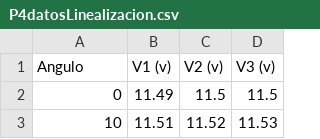
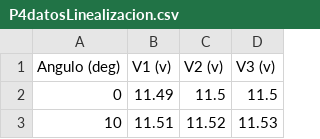
Before and after one commit to Tona1410/INAOE_Lab1, a CSV file: P4datosLinealizacion.csv, drawn as a sheet; only a part is shown.

Commit message:
Update P4datosLinealizacion.csv

```diff
--- a/P4datosLinealizacion.csv
+++ b/P4datosLinealizacion.csv
@@ -1,2 +1,2 @@
-Angulo,V1 (v),V2 (v),V3 (v)
+Angulo (deg),V1 (v),V2 (v),V3 (v)
 0,11.49,11.5,11.5
```
